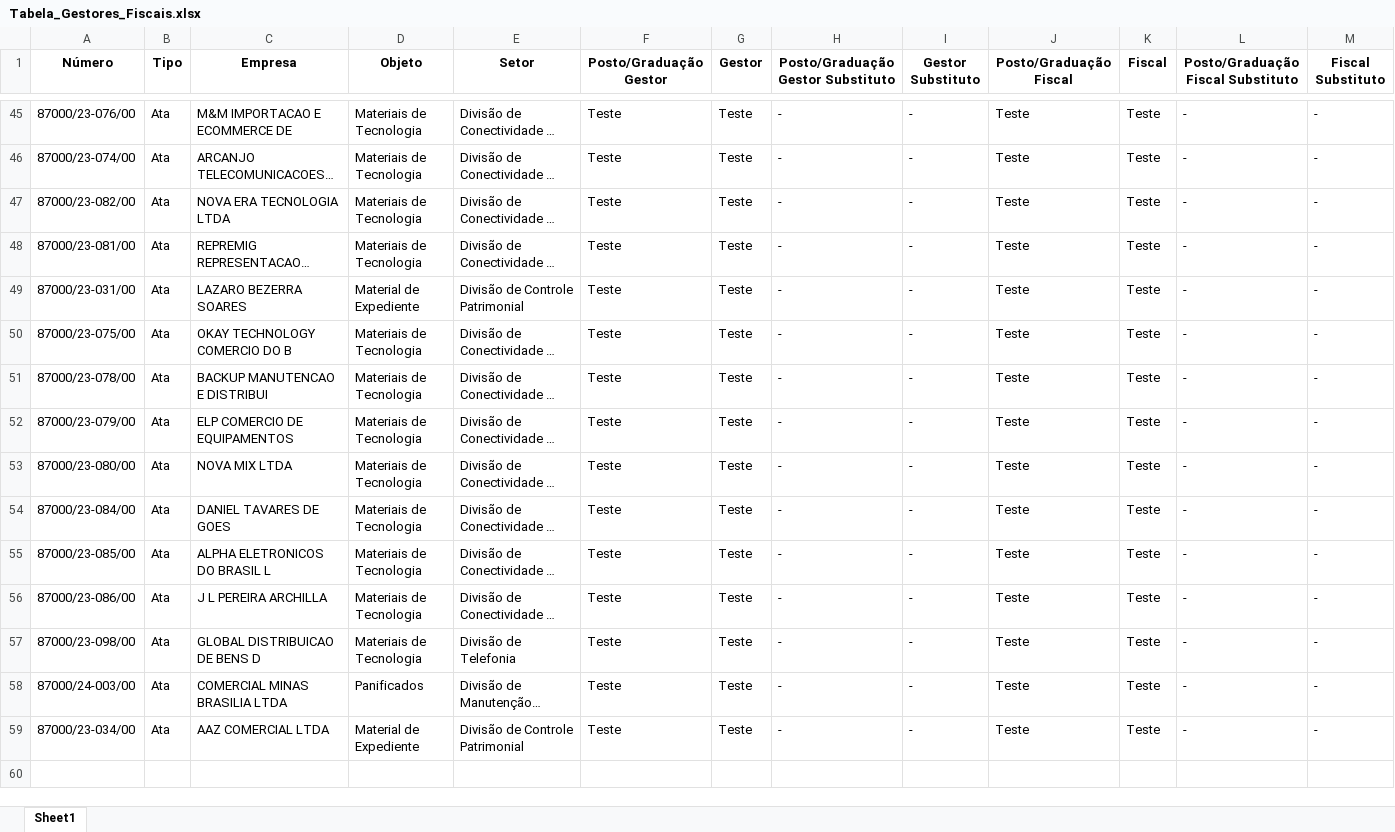
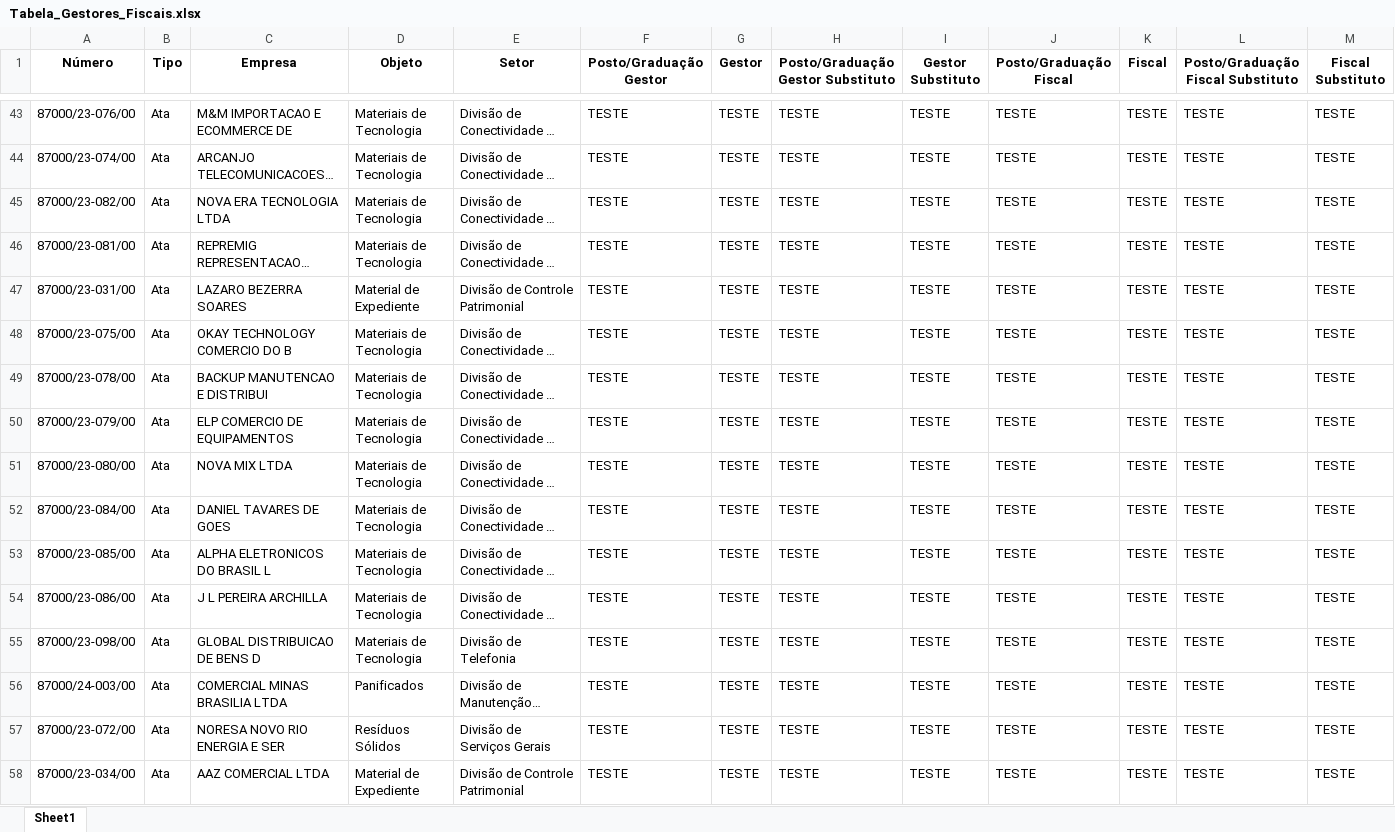
Before and after one commit to Guilhermeksc/licitacao360, an Excel workbook: controle_contratos/Tabela_Gestores_Fiscais.xlsx, sheet Sheet1, drawn as a sheet; only a part is shown, gaps mark what is left out; long unchanged cells end in …; values as stored, in another font and other column widths than the file's, no borders; addresses are those after the commit; the diff covers the shown part only; the diff names each change by its address in the sheet, - before the commit and + after, or states it on an @@ line.

Commit message:
commit tabela de controle

```diff
--- a/controle_contratos/Tabela_Gestores_Fiscais.xlsx (sheet Sheet1)
+++ b/controle_contratos/Tabela_Gestores_Fiscais.xlsx (sheet Sheet1)
-F43:F56 (Posto/Graduação Gestor): Teste
+F43:F56 (Posto/Graduação Gestor): TESTE
-G43:G56 (Gestor): Teste
+G43:G56 (Gestor): TESTE
-H43:H56: -
+H43:H56: TESTE
-I43:I56 (Gestor Substituto): -
+I43:I56 (Gestor Substituto): TESTE
-J43:J56 (Posto/Graduação Fiscal): Teste
+J43:J56 (Posto/Graduação Fiscal): TESTE
-K43:K56 (Fiscal): Teste
+K43:K56 (Fiscal): TESTE
-L43:L56: -
+L43:L56: TESTE
-M43:M56 (Fiscal Substituto): -
+M43:M56 (Fiscal Substituto): TESTE
+row 57: 87000/23-072/00 | Ata | NORESA NOVO RIO ENERGIA E SER | Resíduos Sólidos | Divisão de Serviços Gerais | TESTE | TESTE | TESTE | TESTE | TESTE | TESTE | TESTE | TESTE
-F58 (Posto/Graduação Gestor): Teste
+F58 (Posto/Graduação Gestor): TESTE
-G58 (Gestor): Teste
+G58 (Gestor): TESTE
-H58: -
+H58: TESTE
-I58 (Gestor Substituto): -
+I58 (Gestor Substituto): TESTE
-J58 (Posto/Graduação Fiscal): Teste
+J58 (Posto/Graduação Fiscal): TESTE
-K58 (Fiscal): Teste
+K58 (Fiscal): TESTE
-L58: -
+L58: TESTE
-M58 (Fiscal Substituto): -
+M58 (Fiscal Substituto): TESTE
```
Also changed, not shown: 23 added rows, 25 removed rows and 144 edited cells elsewhere in this sheet, database/ordenador_despesas.xlsx, 13 other files.
